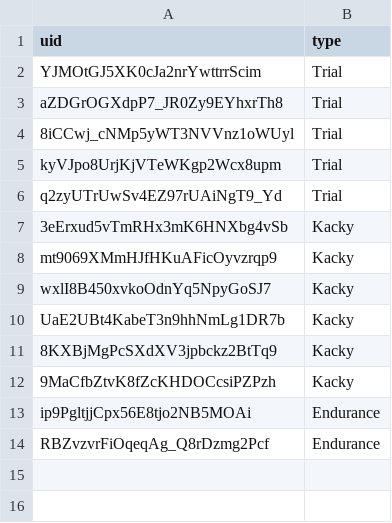
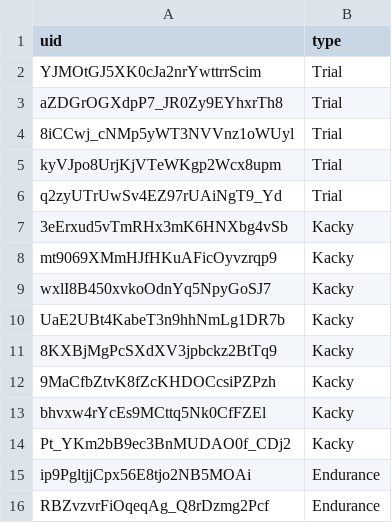
Before and after one commit to spl1nes/tmrank, a CSV file: scripts/remove.csv, drawn as a sheet.

```diff
--- a/scripts/remove.csv
+++ b/scripts/remove.csv
@@ -12,2 +12,4 @@ UaE2UBt4KabeT3n9hhNmLg1DR7b,Kacky
 9MaCfbZtvK8fZcKHDOCcsiPZPzh,Kacky
+bhvxw4rYcEs9MCttq5Nk0CfFZEl,Kacky
+Pt_YKm2bB9ec3BnMUDAO0f_CDj2,Kacky
 ip9PgltjjCpx56E8tjo2NB5MOAi,Endurance
```
Also changed, not shown: maps.csv.
